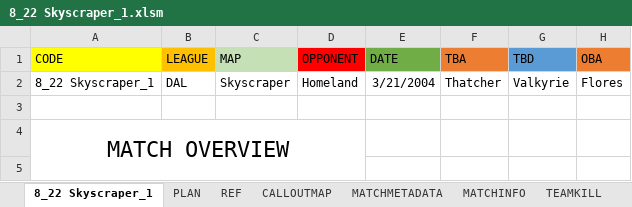
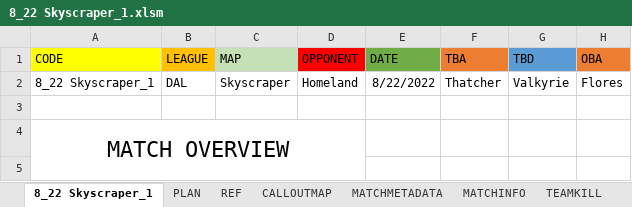
Before and after one commit to Autumn949/SiegeStats, an Excel workbook: Excel Files/8_22 Skyscraper_1.xlsm, sheet 8_22 Skyscraper_1, drawn as a sheet; only a part is shown; values as stored, in another font and other column widths than the file's, no borders; conditional formats not drawn; the diff names each change by its address in the sheet, - before the commit and + after, or states it on an @@ line.

Commit message:
date fix and typo fix

```diff
--- a/Excel Files/8_22 Skyscraper_1.xlsm (sheet 8_22 Skyscraper_1)
+++ b/Excel Files/8_22 Skyscraper_1.xlsm (sheet 8_22 Skyscraper_1)
-E2: 3/21/2004
+E2: 8/22/2022
```
Also changed, not shown: sheet MATCHMETADATA, 1 other file.
